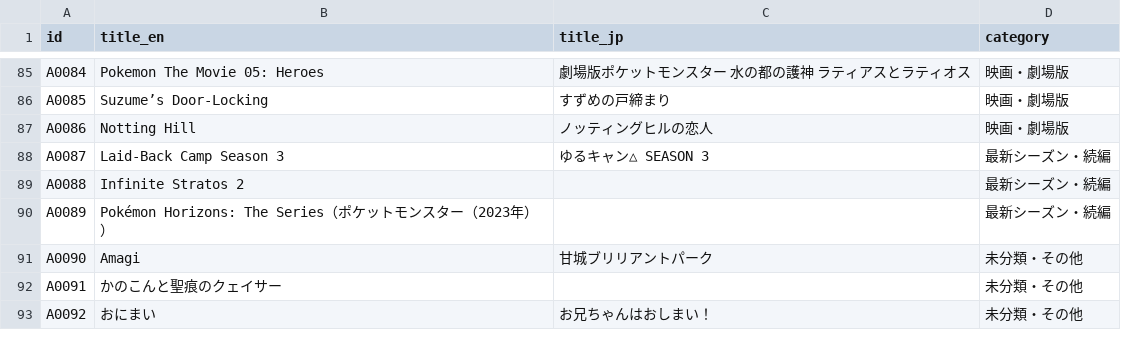
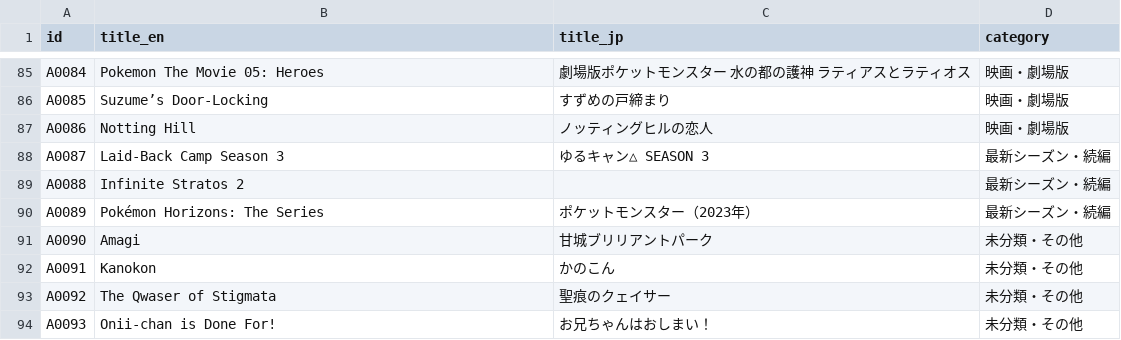
Before and after one commit to takumayellow/memory-cards, a TSV file: data/anime.tsv, drawn as a sheet; only a part is shown, gaps mark what is left out.

Commit message:
fix(anime): split かのこん/聖痕のクェイサー, fix Onii-chan + Pokémon Horizons covers, swap dead aniwatch link for MyAnimeList
- list.md: かのこんと聖痕のクェイサー was a typo merging two anime; split into separate entries
- parser: handle nested parens (Pokémon Horizons: The Series（ポケットモンスター（2023年）))
- A0089/A0091/A0092/A0093: covers refetched (A0089 manually with 'Pocket Monsters 2023' query)
- anime.js: replaced aniwatchtv.to (origin offline / Cloudflare 522) with MyAnimeList

```diff
--- a/data/anime.tsv
+++ b/data/anime.tsv
@@ -89,5 +89,6 @@ A0087	Laid-Back Camp Season 3	ゆるキャン△ SEASON 3	最新シーズン・
 A0088	Infinite Stratos 2		最新シーズン・続編
-A0089	Pokémon Horizons: The Series（ポケットモンスター（2023年））		最新シーズン・続編
+A0089	Pokémon Horizons: The Series	ポケットモンスター（2023年）	最新シーズン・続編
 A0090	Amagi	甘城ブリリアントパーク	未分類・その他
-A0091	かのこんと聖痕のクェイサー		未分類・その他
-A0092	おにまい	お兄ちゃんはおしまい！	未分類・その他
+A0091	Kanokon	かのこん	未分類・その他
+A0092	The Qwaser of Stigmata	聖痕のクェイサー	未分類・その他
+A0093	Onii-chan is Done For!	お兄ちゃんはおしまい！	未分類・その他
```
Also changed, not shown: 6 other files.
